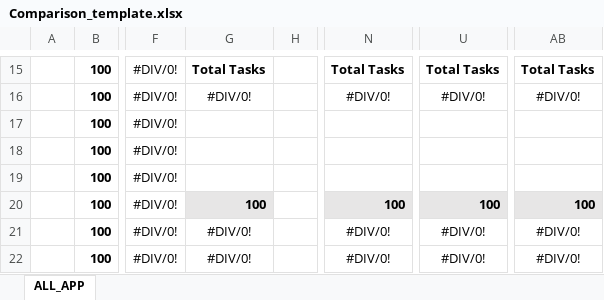
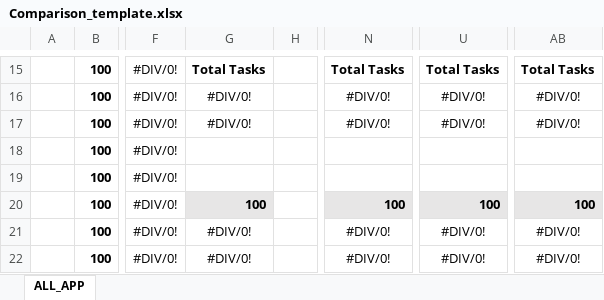
Before and after one commit to emilyallerdings/edge-offloading, an Excel workbook: scripts/drone_app/processLogs/Comparison_template.xlsx, sheet ALL_APP, drawn as a sheet; only a part is shown, gaps mark what is left out; values as stored, in another font and other column widths than the file's, no borders; the diff names each change by its address in the sheet, - before the commit and + after, or states it on an @@ line.

```diff
--- a/scripts/drone_app/processLogs/Comparison_template.xlsx (sheet ALL_APP)
+++ b/scripts/drone_app/processLogs/Comparison_template.xlsx (sheet ALL_APP)
-G17: (empty)
+G17: #DIV/0!
-N17: (empty)
+N17: #DIV/0!
-U17: (empty)
+U17: #DIV/0!
-AB17: (empty)
+AB17: #DIV/0!
```
Also changed, not shown: 15 other files.
